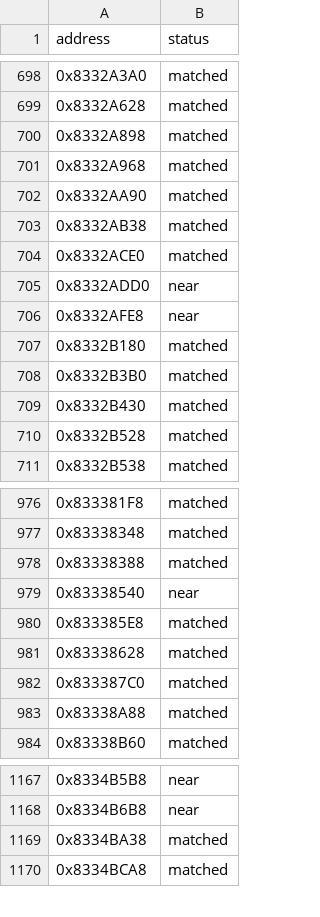
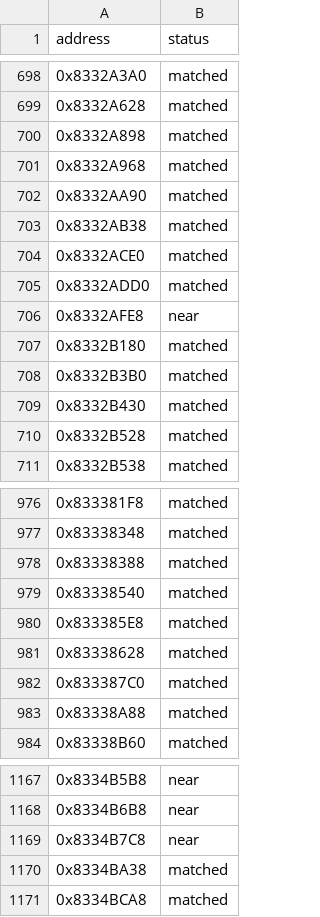
Before and after one commit to kirklandsig/halo-mega-bloks-decompiled, a CSV file: config/status.csv, drawn as a sheet; only a part is shown, gaps mark what is left out.

```diff
--- a/config/status.csv
+++ b/config/status.csv
@@ -704,3 +704,3 @@ address,status
 0x8332ACE0,matched
-0x8332ADD0,near
+0x8332ADD0,matched
 0x8332AFE8,near
@@ -978,3 +978,3 @@ address,status
 0x83338388,matched
-0x83338540,near
+0x83338540,matched
 0x833385E8,matched
@@ -1168,2 +1168,3 @@ address,status
 0x8334B6B8,near
+0x8334B7C8,near
 0x8334BA38,matched
```
Also changed, not shown: 1 other file.
